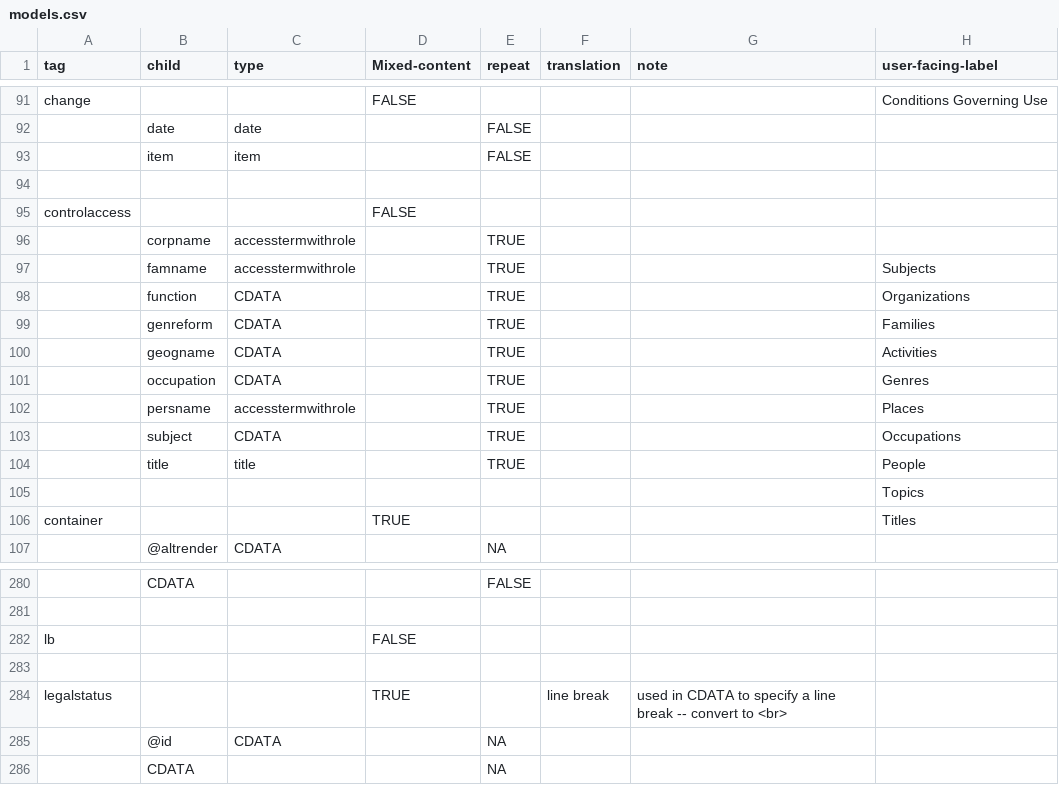
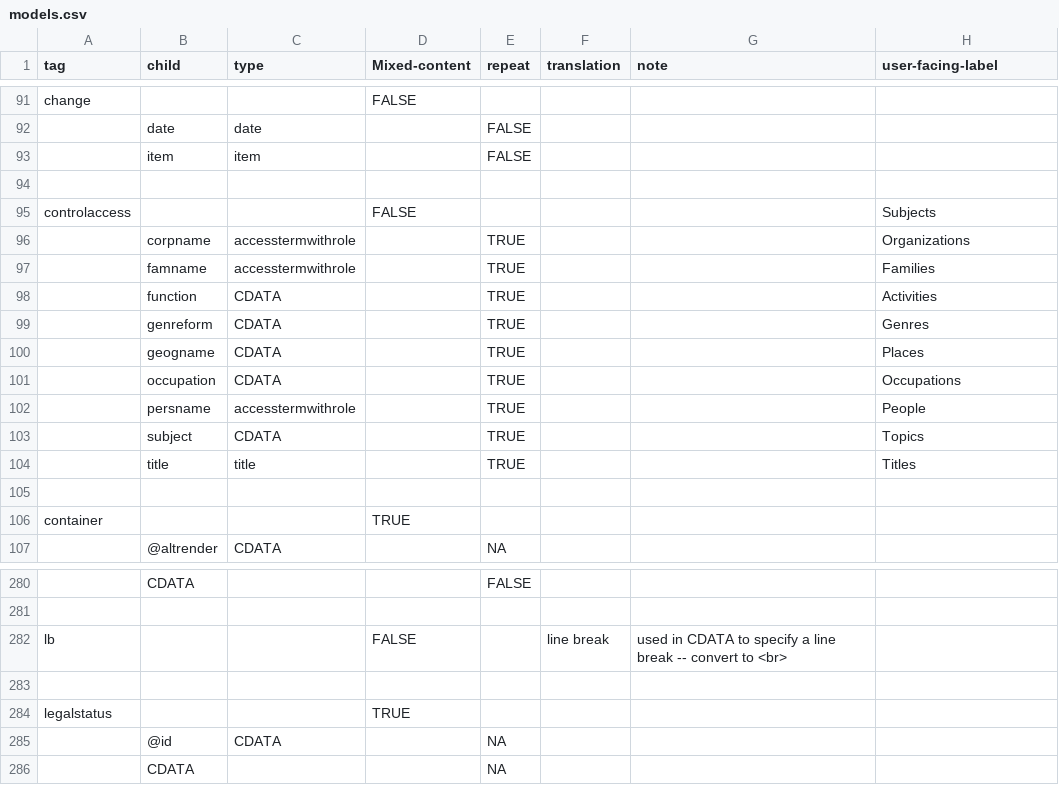
Before and after one commit to nyudlts/fadesign_29-data-model, a CSV file: models.csv, drawn as a sheet; only a part is shown, gaps mark what is left out; the diff covers the shown part only; the diff names each change by its address in the sheet, - before the commit and + after, or states it on an @@ line.

```diff
--- a/models.csv
+++ b/models.csv
-H91 (user-facing-label): Conditions Governing Use
+H91 (user-facing-label): (empty)
-H95 (user-facing-label): (empty)
+H95 (user-facing-label): Subjects
-H96 (user-facing-label): (empty)
+H96 (user-facing-label): Organizations
-H97 (user-facing-label): Subjects
+H97 (user-facing-label): Families
-H98 (user-facing-label): Organizations
+H98 (user-facing-label): Activities
-H99 (user-facing-label): Families
+H99 (user-facing-label): Genres
-H100 (user-facing-label): Activities
+H100 (user-facing-label): Places
-H101 (user-facing-label): Genres
+H101 (user-facing-label): Occupations
-H102 (user-facing-label): Places
+H102 (user-facing-label): People
-H103 (user-facing-label): Occupations
+H103 (user-facing-label): Topics
-H104 (user-facing-label): People
+H104 (user-facing-label): Titles
-H105 (user-facing-label): Topics
+H105 (user-facing-label): (empty)
-H106 (user-facing-label): Titles
+H106 (user-facing-label): (empty)
-F282 (translation): (empty)
+F282 (translation): line break
-G282 (note): (empty)
+G282 (note): used in CDATA to specify a line break -- convert to <br>
-F284 (translation): line break
+F284 (translation): (empty)
-G284 (note): used in CDATA to specify a line break -- convert to <br>
+G284 (note): (empty)
```
Also changed, not shown: 75 edited cells elsewhere in this file.
